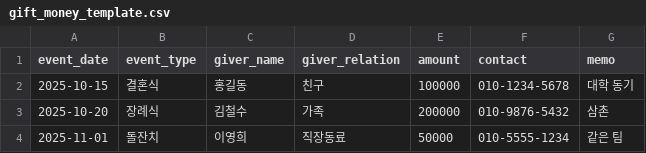
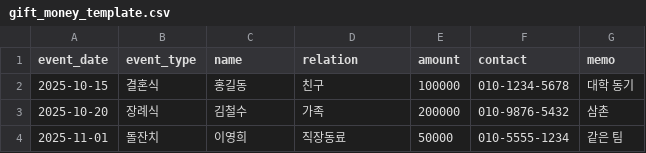
Before and after one commit to Jucy92/life_events, a CSV file: templates/gift_money_template.csv, drawn as a sheet.

Commit message:
refactor: 필드명 변경 - giverName/giverRelation → name/relation
양방향 거래(받음/보냄)를 명확하게 표현하기 위해 필드명 변경

변경 사항:
- DB: giver_name → name, giver_relation → relation
- Entity: GiftMoney 필드명 및 인덱스명 변경
- DTO: Request, Response, PersonStatisticsDto 필드명 변경
- Repository: 모든 쿼리 메서드 및 Native Query 수정
- Service: GiftMoneyService, StatisticsService, FileUploadService 수정
- Frontend: dashboard.js, statistics.js 필드명 변경
- Template: dashboard.html 폼 ID 및 레이블 변경
- Excel: gift_money_template.csv 헤더 변경

마이그레이션:
- V3__rename_giver_columns.sql 추가 (자동 컬럼명 변경)

이유:
- 기존: giverName은 '보낸 사람'을 의미 → 내가 보내는 경우 혼란
- 변경: name은 거래 상대방을 의미 → 받음/보냄 모두 명확

```diff
--- a/templates/gift_money_template.csv
+++ b/templates/gift_money_template.csv
@@ -1,2 +1,2 @@
-event_date,event_type,giver_name,giver_relation,amount,contact,memo
+event_date,event_type,name,relation,amount,contact,memo
 2025-10-15,결혼식,홍길동,친구,100000,010-1234-5678,대학 동기
```
Also changed, not shown: 12 other files.
